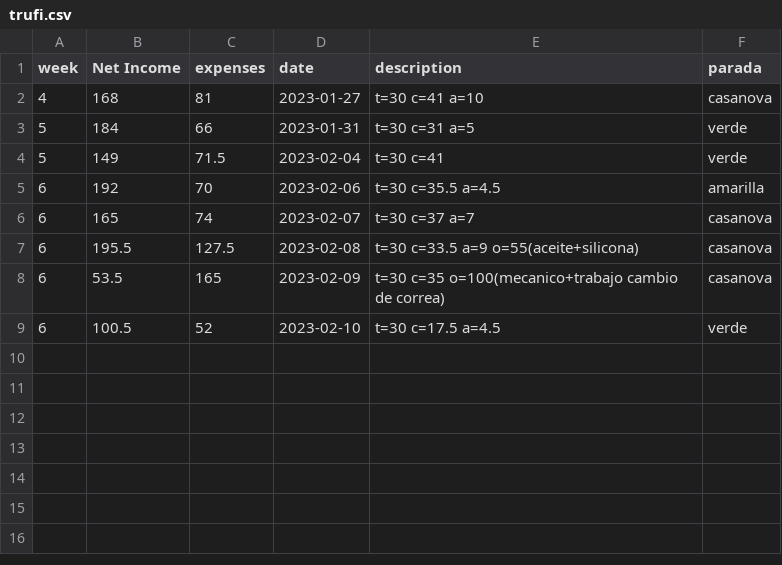
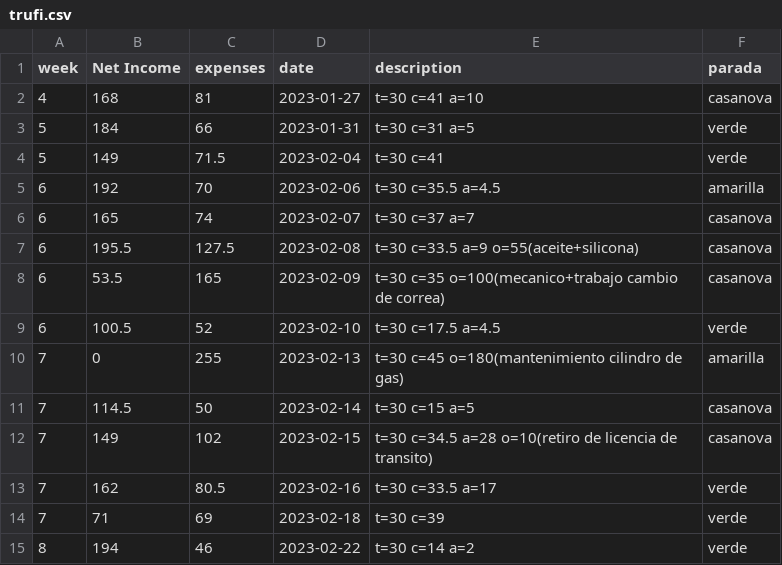
Before and after one commit to adrianet1000/trufi, a CSV file: trufi.csv, drawn as a sheet; the diff names each change by its address in the sheet, - before the commit and + after, or states it on an @@ line.

Commit message:
2023-02-22

```diff
--- a/trufi.csv
+++ b/trufi.csv
+row 10: 7 | 0 | 255 | 2023-02-13 | t=30 c=45 o=180(mantenimiento cilindro de gas) | amarilla
+row 11: 7 | 114.5 | 50 | 2023-02-14 | t=30 c=15 a=5 | casanova
+row 12: 7 | 149 | 102 | 2023-02-15 | t=30 c=34.5 a=28 o=10(retiro de licencia de transito) | casanova
+row 13: 7 | 162 | 80.5 | 2023-02-16 | t=30 c=33.5 a=17 | verde
+row 14: 7 | 71 | 69 | 2023-02-18 | t=30 c=39 | verde
+row 15: 8 | 194 | 46 | 2023-02-22 | t=30 c=14 a=2 | verde
```
